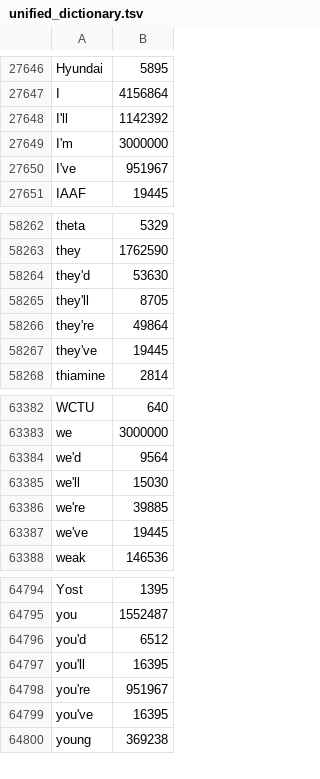
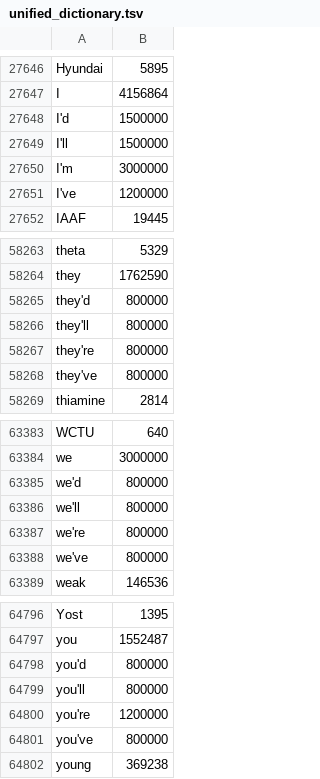
Before and after one commit to yourowndog/keyboard, a TSV file: app/src/main/assets/ime/dict/unified_dictionary.tsv, drawn as a sheet; only a part is shown, gaps mark what is left out; the diff covers the shown part only.

Commit message:
Dictionary cleanup + contraction boosts + HarvestManager
- Strict 2-letter whitelist (204→34 words): nuked acronyms like HF, dB, TV
- Strict 3-letter whitelist (1719→299 words): nuked RKO, RFK, BBC, BMW etc
- Added missing I'd contraction
- Boosted all common contractions ('ll, 've, 'd, 're, n't) to 400K-3M
- Added HarvestManager for dev usage logging
- Total ~1590 garbage entries removed from dictionary

```diff
--- a/app/src/main/assets/ime/dict/unified_dictionary.tsv
+++ b/app/src/main/assets/ime/dict/unified_dictionary.tsv
@@ -27647,5 +27647,6 @@ Hyundai	5895
 I	4156864
-I'll	1142392
+I'd	1500000
+I'll	1500000
 I'm	3000000
-I've	951967
+I've	1200000
 IAAF	19445
@@ -58263,6 +58264,6 @@ theta	5329
 they	1762590
-they'd	53630
-they'll	8705
-they're	49864
-they've	19445
+they'd	800000
+they'll	800000
+they're	800000
+they've	800000
 thiamine	2814
@@ -63383,6 +63384,6 @@ WCTU	640
 we	3000000
-we'd	9564
-we'll	15030
-we're	39885
-we've	19445
+we'd	800000
+we'll	800000
+we're	800000
+we've	800000
 weak	146536
@@ -64795,6 +64797,6 @@ Yost	1395
 you	1552487
-you'd	6512
-you'll	16395
-you're	951967
-you've	16395
+you'd	800000
+you'll	800000
+you're	1200000
+you've	800000
 young	369238
```
Also changed, not shown: 1 added row and 42 edited cells elsewhere in this file, 7 other files.
